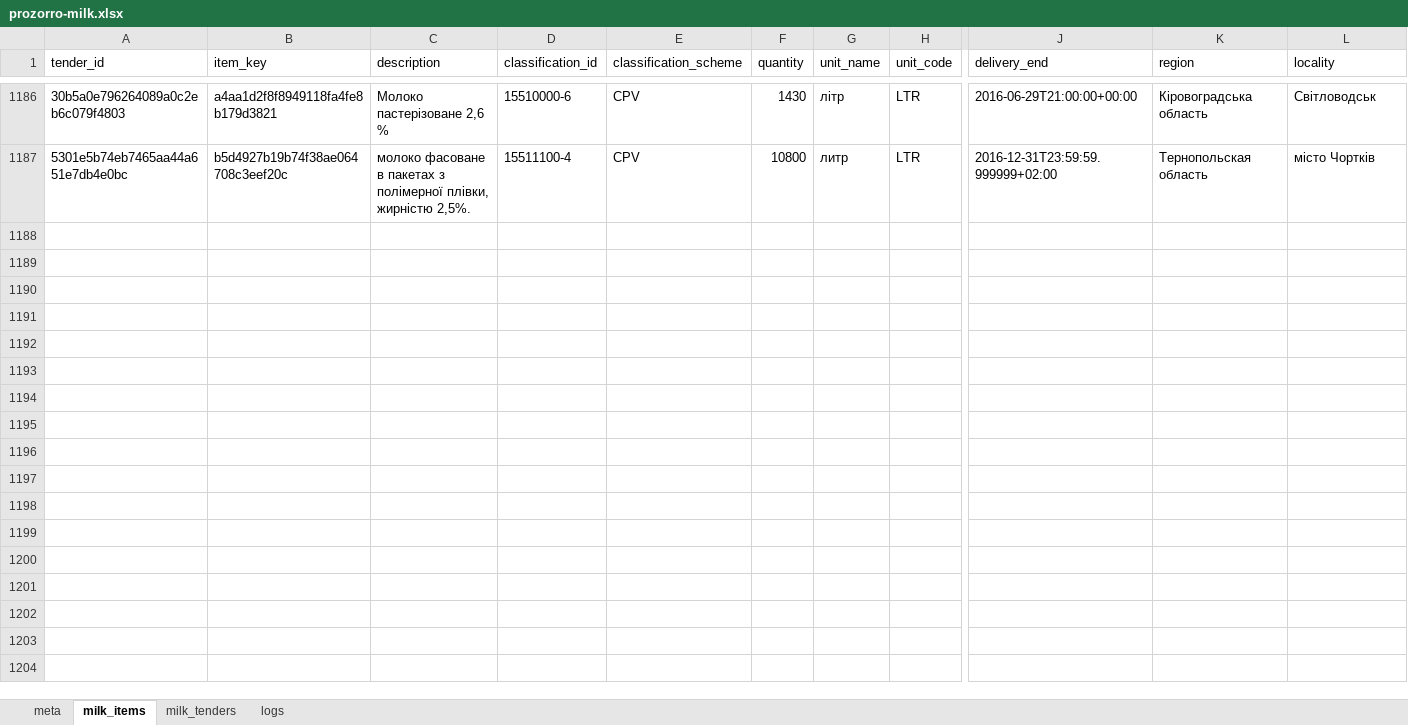
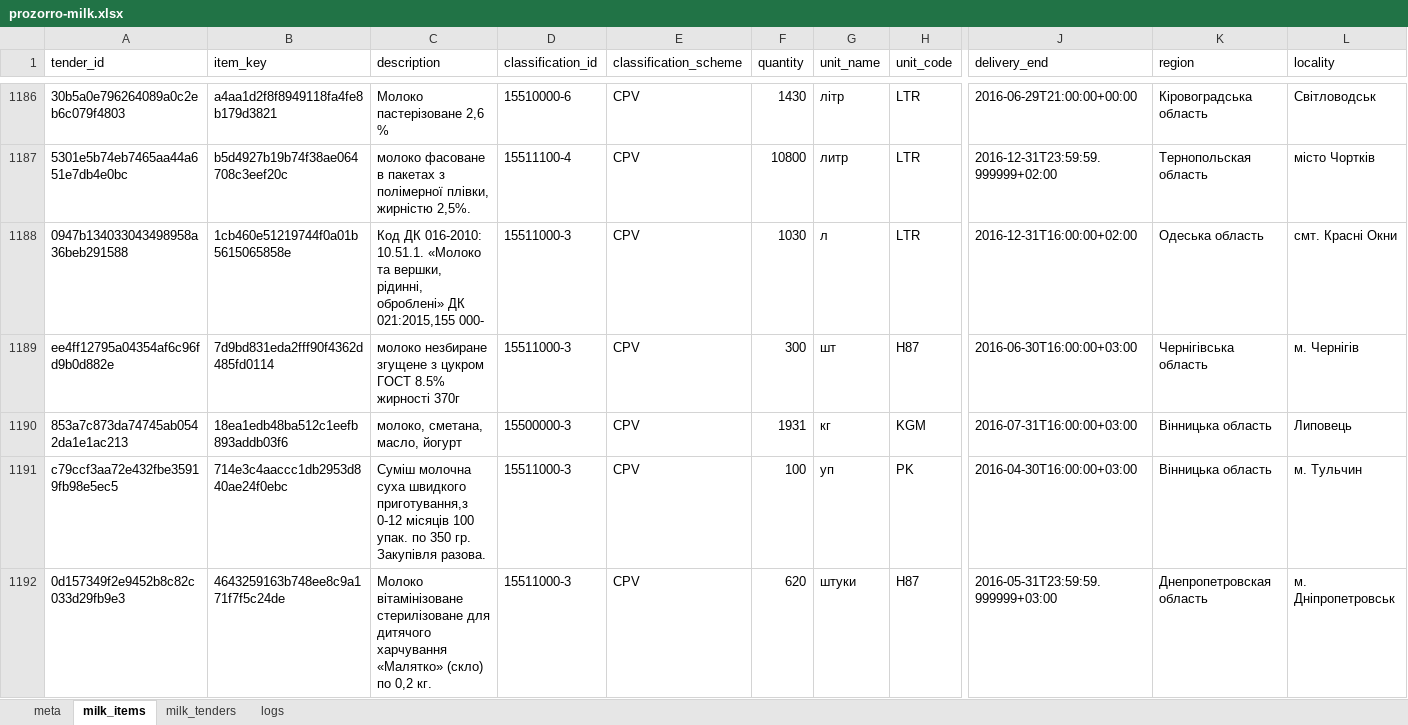
Before and after one commit to mcharniuk1-spec/qlik, an Excel workbook: data/prozorro-milk.xlsx, sheet milk_items, drawn as a sheet; only a part is shown, gaps mark what is left out; values as stored, in another font and other column widths than the file's, no borders; rows hold the shown columns only; the diff covers the shown part only; the diff names each change by its address in the sheet, - before the commit and + after, or states it on an @@ line.

```diff
--- a/data/prozorro-milk.xlsx (sheet milk_items)
+++ b/data/prozorro-milk.xlsx (sheet milk_items)
+row 1188: 0947b134033043498958a36beb291588 | 1cb460e51219744f0a01b5615065858e | Код ДК 016-2010: 10.51.1. «Молоко та вершки, рідинні, оброблені» ДК 021:2015,155 000- | 15511000-3 | CPV | 1030 | л | LTR | 2016-12-31T16:00:00+02:00 | Одеська область | смт. Красні Окни
+row 1189: ee4ff12795a04354af6c96fd9b0d882e | 7d9bd831eda2fff90f4362d485fd0114 | молоко незбиране згущене з цукром ГОСТ 8.5% жирності 370г | 15511000-3 | CPV | 300 | шт | H87 | 2016-06-30T16:00:00+03:00 | Чернігівська область | м. Чернігів
+row 1190: 853a7c873da74745ab0542da1e1ac213 | 18ea1edb48ba512c1eefb893addb03f6 | молоко, сметана, масло, йогурт | 15500000-3 | CPV | 1931 | кг | KGM | 2016-07-31T16:00:00+03:00 | Вінницька область | Липовець
+row 1191: c79ccf3aa72e432fbe35919fb98e5ec5 | 714e3c4aaccc1db2953d840ae24f0ebc | Суміш молочна суха швидкого приготування,з 0-12 місяців 100 упак. по 350 гр. Закупівля разова. | 15511000-3 | CPV | 100 | уп | PK | 2016-04-30T16:00:00+03:00 | Вінницька область | м. Тульчин
+row 1192: 0d157349f2e9452b8c82c033d29fb9e3 | 4643259163b748ee8c9a171f7f5c24de | Молоко вітамінізоване стерилізоване для дитячого харчування «Малятко» (скло) по 0,2 кг. | 15511000-3 | CPV | 620 | штуки | H87 | 2016-05-31T23:59:59.999999+03:00 | Днепропетровская область | м. Дніпропетровськ
```
Also changed, not shown: 25 added rows elsewhere in this sheet, sheet milk_tenders, sheet logs, sheet meta, 4 other files.
